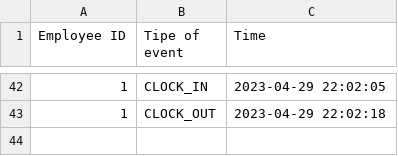
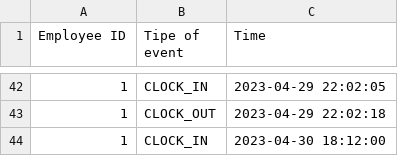
Before and after one commit to ninuljaja/Sprint2, a CSV file: ClockIn_ClockOut_Logs.csv, drawn as a sheet; only a part is shown, gaps mark what is left out; the diff names each change by its address in the sheet, - before the commit and + after, or states it on an @@ line.

```diff
--- a/ClockIn_ClockOut_Logs.csv
+++ b/ClockIn_ClockOut_Logs.csv
+row 44: 1 | CLOCK_IN | 2023-04-30 18:12:00
```
Also changed, not shown: OrderDetails.csv, Orders.csv, 9 other files.
